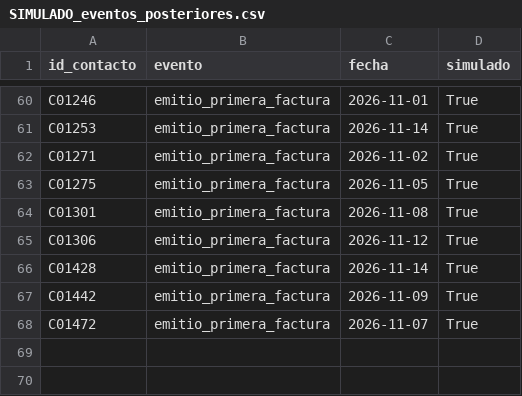
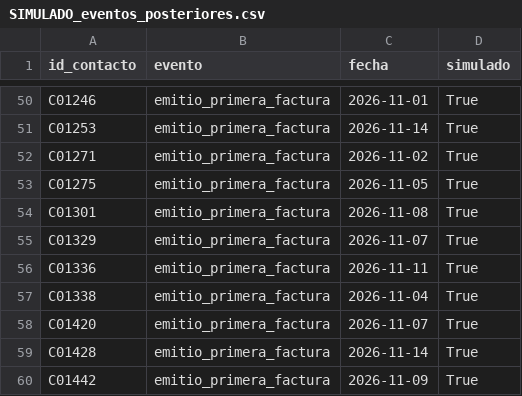
Before and after one commit to juanscama/Prueba-Alegra, a CSV file: salida/SIMULADO_eventos_posteriores.csv, drawn as a sheet; only a part is shown, gaps mark what is left out; the diff covers the shown part only.

```diff
--- a/salida/SIMULADO_eventos_posteriores.csv
+++ b/salida/SIMULADO_eventos_posteriores.csv
@@ -64,5 +54,7 @@ C01275,emitio_primera_factura,2026-11-05,True
 C01301,emitio_primera_factura,2026-11-08,True
-C01306,emitio_primera_factura,2026-11-12,True
+C01329,emitio_primera_factura,2026-11-07,True
+C01336,emitio_primera_factura,2026-11-11,True
+C01338,emitio_primera_factura,2026-11-04,True
+C01420,emitio_primera_factura,2026-11-07,True
 C01428,emitio_primera_factura,2026-11-14,True
 C01442,emitio_primera_factura,2026-11-09,True
-C01472,emitio_primera_factura,2026-11-07,True
```
Also changed, not shown: 9 added rows, 19 removed rows and 12 edited cells elsewhere in this file, salida/SIMULADO_resultado_por_estrato.csv, salida/asignacion_experimento.csv, 11 other files.
